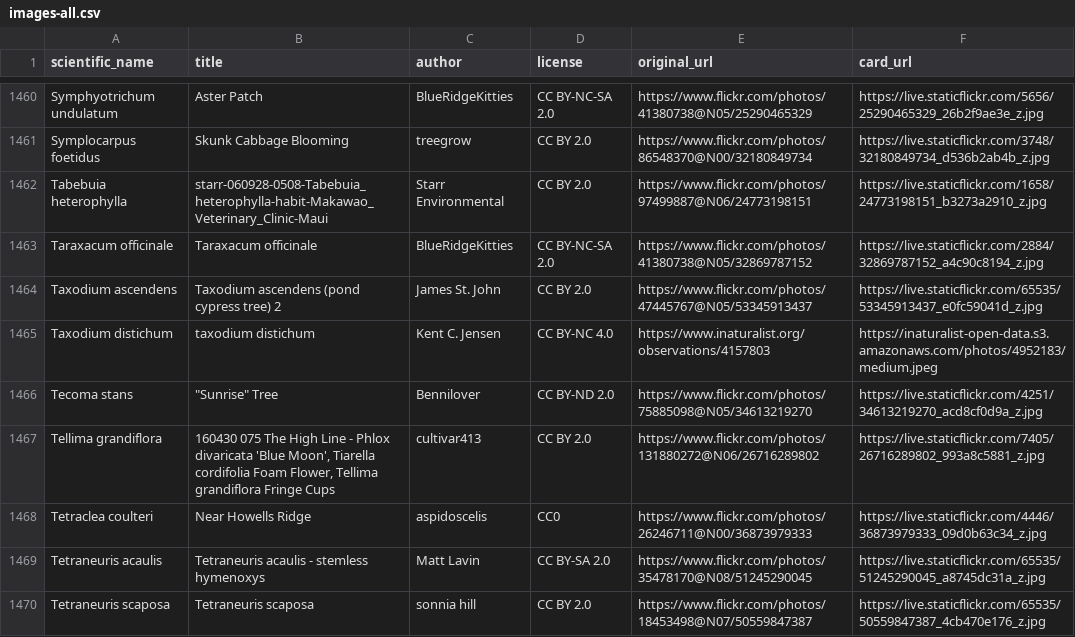
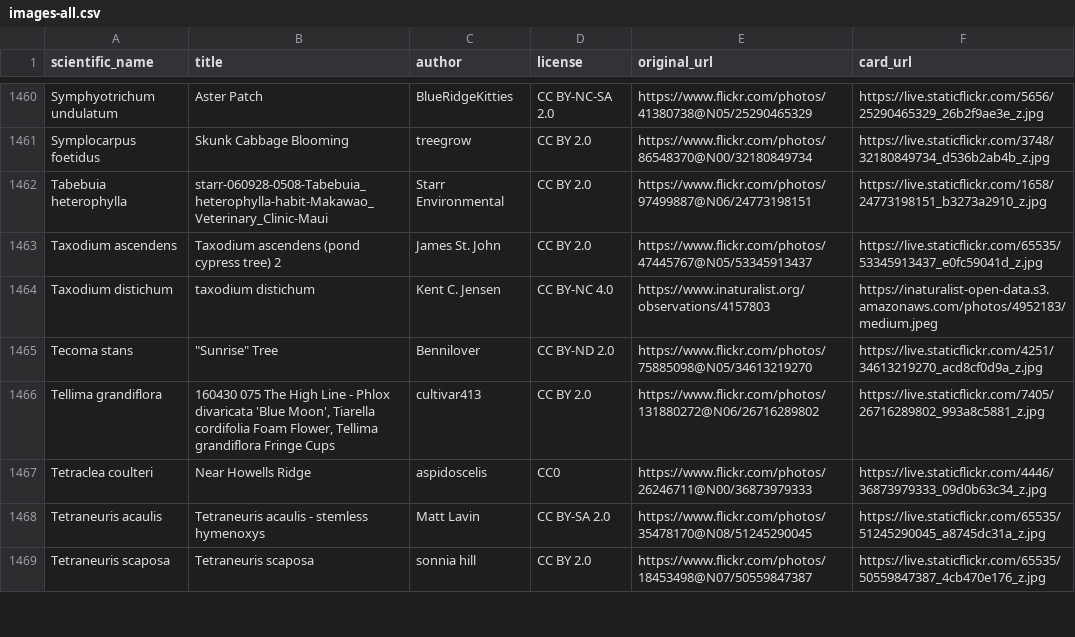
Before and after one commit to developing-human/planting-life, a CSV file: data/data/out/images-all.csv, drawn as a sheet; only a part is shown, gaps mark what is left out.

```diff
--- a/data/data/out/images-all.csv
+++ b/data/data/out/images-all.csv
@@ -1462,3 +1462,2 @@ Symplocarpus foetidus,Skunk Cabbage Blooming,treegrow,CC BY 2.0,https://www.flic
 Tabebuia heterophylla,starr-060928-0508-Tabebuia_heterophylla-habit-Makawao_Veterinary_Clinic-Maui,Starr Environmental,CC BY 2.0,https://www.flickr.com/photos/97499887@N06/24773198151,https://live.staticflickr.com/1658/24773198151_b3273a2910_z.jpg
-Taraxacum officinale,Taraxacum officinale,BlueRidgeKitties,CC BY-NC-SA 2.0,https://www.flickr.com/photos/41380738@N05/32869787152,https://live.staticflickr.com/2884/32869787152_a4c90c8194_z.jpg
 Taxodium ascendens,Taxodium ascendens (pond cypress tree) 2,James St. John,CC BY 2.0,https://www.flickr.com/photos/47445767@N05/53345913437,https://live.staticflickr.com/65535/53345913437_e0fc59041d_z.jpg
```
Also changed, not shown: data/data/out/plants-all.csv, 1 other file.
